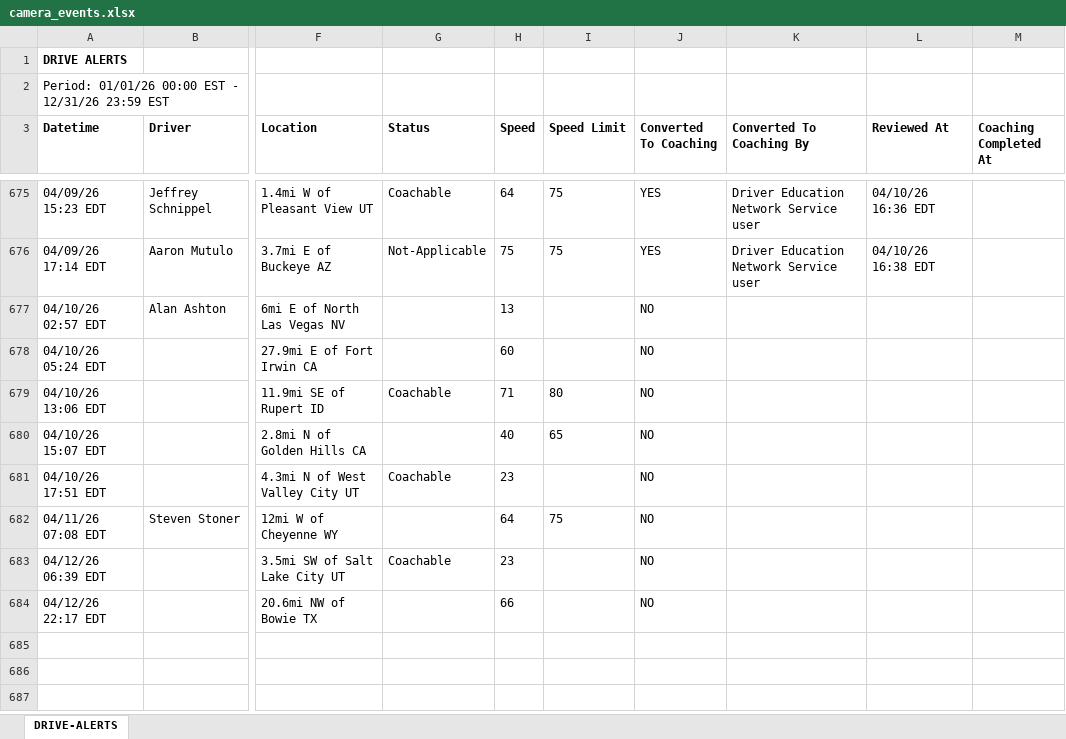
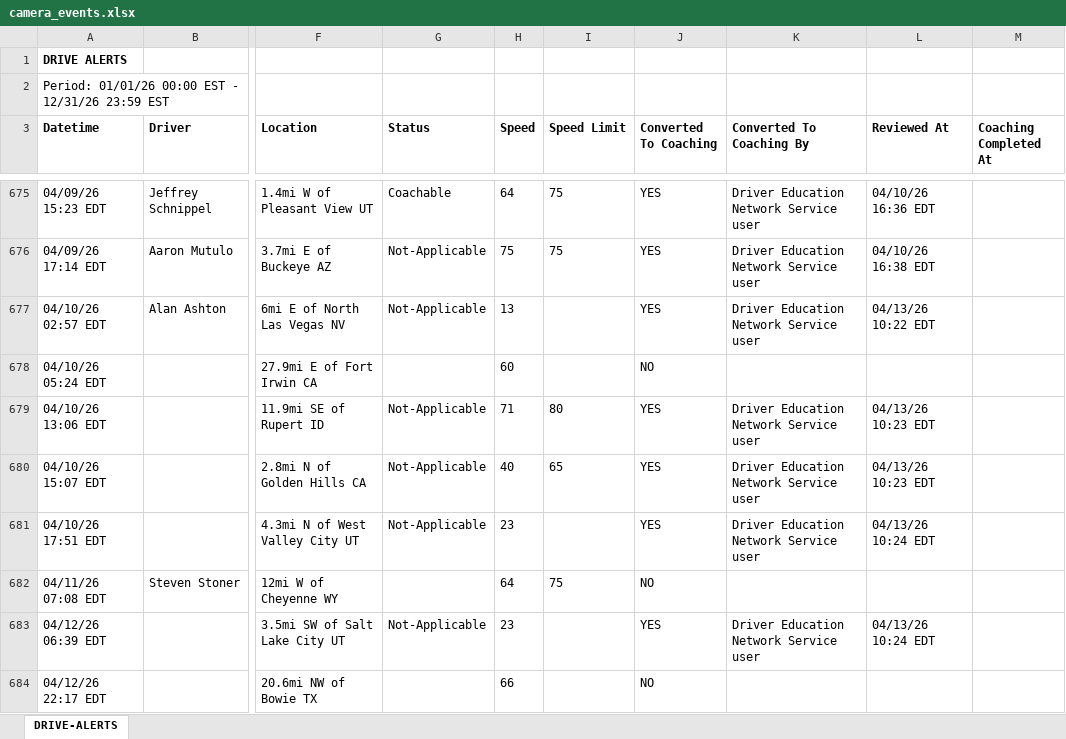
Before and after one commit to jmullins-DEN/PCS-Trucking, an Excel workbook: camera_events.xlsx, sheet DRIVE-ALERTS, drawn as a sheet; only a part is shown, gaps mark what is left out; values as stored, in another font and other column widths than the file's, no borders; the diff covers the shown part only; the diff names each change by its address in the sheet, - before the commit and + after, or states it on an @@ line.

```diff
--- a/camera_events.xlsx (sheet DRIVE-ALERTS)
+++ b/camera_events.xlsx (sheet DRIVE-ALERTS)
-G677 (Status): (empty)
+G677 (Status): Not-Applicable
-J677 (Converted To Coaching): NO
+J677 (Converted To Coaching): YES
-K677 (Converted To Coaching By): (empty)
+K677 (Converted To Coaching By): Driver Education Network Service user
-L677 (Reviewed At): (empty)
+L677 (Reviewed At): 04/13/26 10:22 EDT
-G679 (Status): Coachable
+G679 (Status): Not-Applicable
-J679:J681 (Converted To Coaching): NO
+J679:J681 (Converted To Coaching): YES
-K679:K681 (Converted To Coaching By): (empty)
+K679:K681 (Converted To Coaching By): Driver Education Network Service user
-L679:L680 (Reviewed At): (empty)
+L679:L680 (Reviewed At): 04/13/26 10:23 EDT
-G680 (Status): (empty)
+G680 (Status): Not-Applicable
-G681 (Status): Coachable
+G681 (Status): Not-Applicable
-L681 (Reviewed At): (empty)
+L681 (Reviewed At): 04/13/26 10:24 EDT
-G683 (Status): Coachable
+G683 (Status): Not-Applicable
-J683 (Converted To Coaching): NO
+J683 (Converted To Coaching): YES
-K683 (Converted To Coaching By): (empty)
+K683 (Converted To Coaching By): Driver Education Network Service user
-L683 (Reviewed At): (empty)
+L683 (Reviewed At): 04/13/26 10:24 EDT
```
Also changed, not shown: 55 added rows elsewhere in this sheet, training.xlsx, 1 other file.
